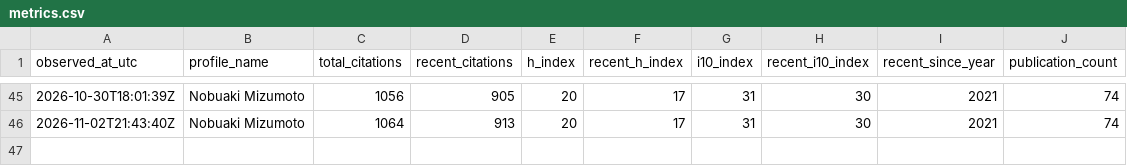
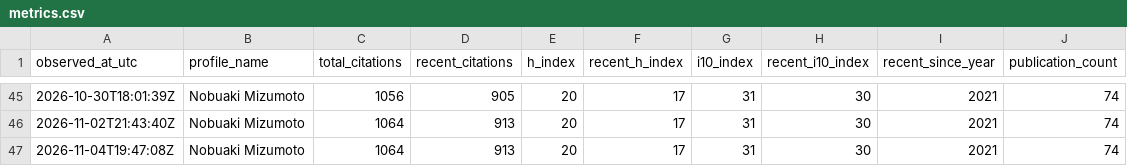
Before and after one commit to nobuaki-mzmt/scholar-history, a CSV file: data/metrics.csv, drawn as a sheet; only a part is shown, gaps mark what is left out.

```diff
--- a/data/metrics.csv
+++ b/data/metrics.csv
@@ -46 +46,2 @@ observed_at_utc,profile_name,total_citations,recent_citations,h_index,recent_h_i
 2026-11-02T21:43:40Z,Nobuaki Mizumoto,1064,913,20,17,31,30,2021,74
+2026-11-04T19:47:08Z,Nobuaki Mizumoto,1064,913,20,17,31,30,2021,74
```
Also changed, not shown: reports/forecast_models.csv, 6 other files.
